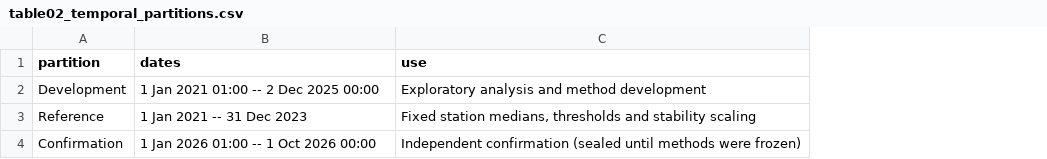
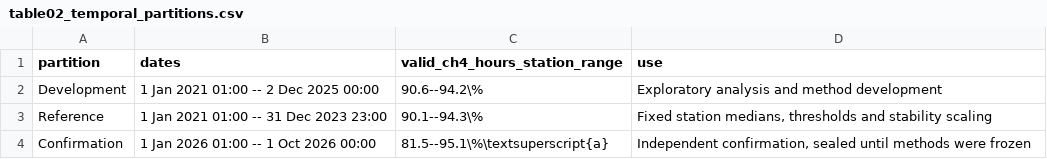
Before and after one commit to CryptoGuy1/WBEA-Methane-Atmospheric-Mechanisms, a CSV file: manuscript/data/section2/table02_temporal_partitions.csv, drawn as a sheet; addresses are those after the commit; the diff names each change by its address in the sheet, - before the commit and + after, or states it on an @@ line.

Commit message:
Section 2 revision 3 (final spec): restore three-component Fig. 1 without panel letters at CAS textwidth 174.5 mm; Fig. 2/S1 at 174.5 mm with seam fix; S1 monthly ALTERNATIVE; Table 2 availability ranges and exact reference period; component and data-hash validation (30/30); CAS compile 0 overfull

```diff
--- a/manuscript/data/section2/table02_temporal_partitions.csv
+++ b/manuscript/data/section2/table02_temporal_partitions.csv
+column C (valid_ch4_hours_station_range), rows 2-4: 90.6--94.2\% | 90.1--94.3\% | 81.5--95.1\%\textsuperscript{a}
-B3 (dates): 1 Jan 2021 -- 31 Dec 2023
+B3 (dates): 1 Jan 2021 01:00 -- 31 Dec 2023 23:00
-D4 (use): Independent confirmation (sealed until methods were frozen)
+D4 (use): Independent confirmation, sealed until methods were frozen
```
Also changed, not shown: 43 other files.
